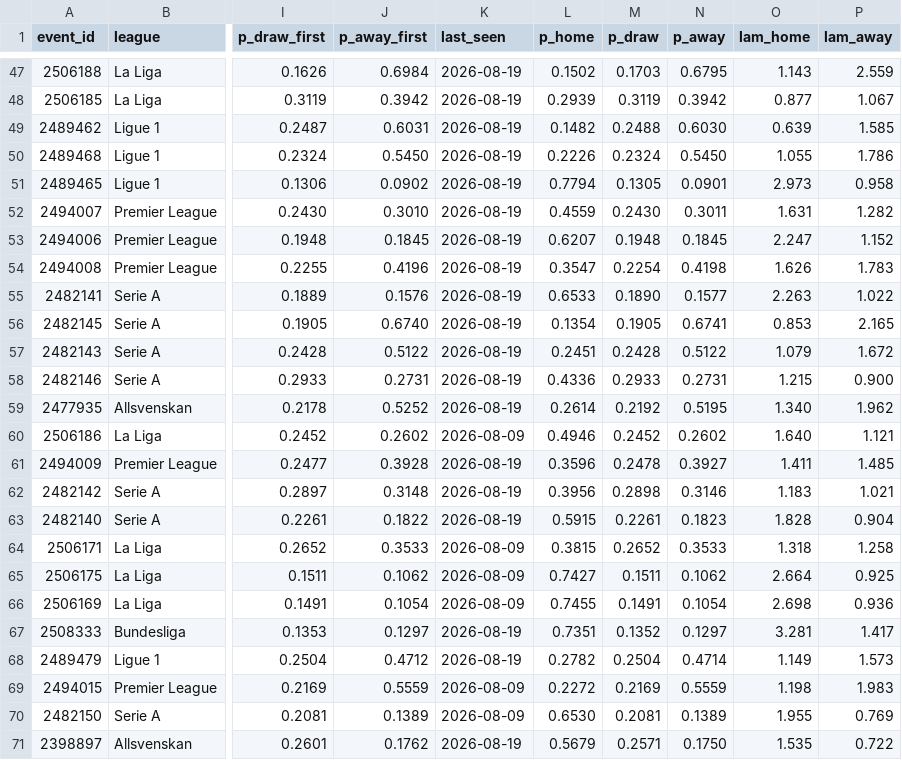
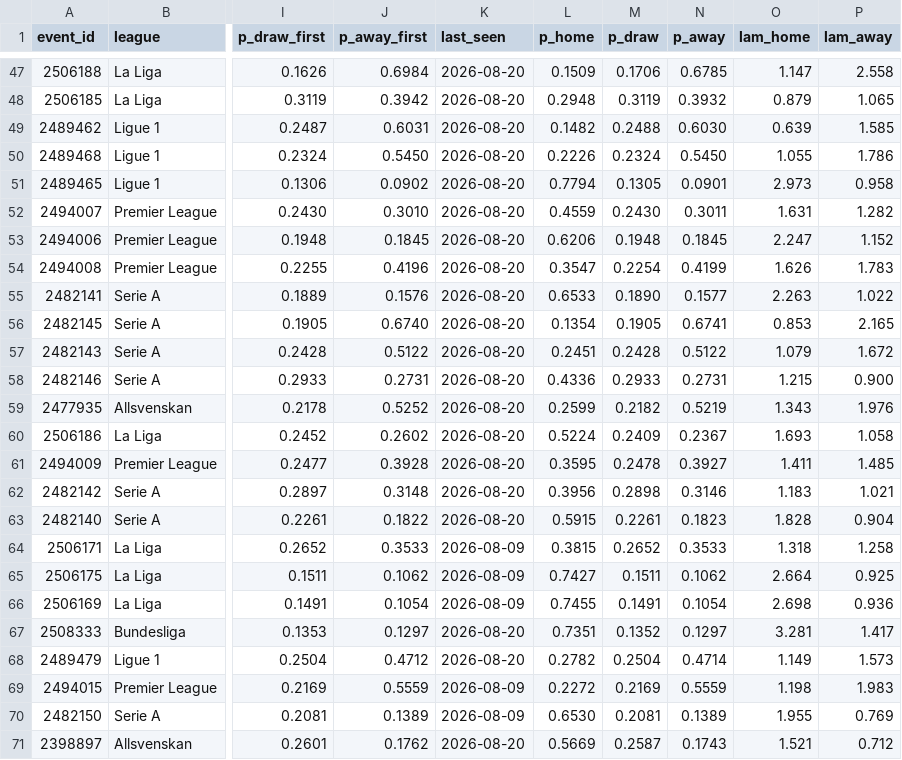
Before and after one commit to AronAlander/footytest, a CSV file: predictions/log.csv, drawn as a sheet; only a part is shown, gaps mark what is left out; the diff covers the shown part only; the diff names each change by its address in the sheet, - before the commit and + after, or states it on an @@ line.

```diff
--- a/predictions/log.csv
+++ b/predictions/log.csv
-K47:K59 (last_seen): 2026-08-19
+K47:K59 (last_seen): 2026-08-20
-L47 (p_home): 0.1502
+L47 (p_home): 0.1509
-M47 (p_draw): 0.1703
+M47 (p_draw): 0.1706
-N47 (p_away): 0.6795
+N47 (p_away): 0.6785
-O47 (lam_home): 1.143
+O47 (lam_home): 1.147
-P47 (lam_away): 2.559
+P47 (lam_away): 2.558
-L48 (p_home): 0.2939
+L48 (p_home): 0.2948
-N48 (p_away): 0.3942
+N48 (p_away): 0.3932
-O48 (lam_home): 0.877
+O48 (lam_home): 0.879
-P48 (lam_away): 1.067
+P48 (lam_away): 1.065
-L53 (p_home): 0.6207
+L53 (p_home): 0.6206
-N54 (p_away): 0.4198
+N54 (p_away): 0.4199
-L59 (p_home): 0.2614
+L59 (p_home): 0.2599
-M59 (p_draw): 0.2192
+M59 (p_draw): 0.2182
-N59 (p_away): 0.5195
+N59 (p_away): 0.5219
-O59 (lam_home): 1.340
+O59 (lam_home): 1.343
-P59 (lam_away): 1.962
+P59 (lam_away): 1.976
-K60 (last_seen): 2026-08-09
+K60 (last_seen): 2026-08-20
-L60 (p_home): 0.4946
+L60 (p_home): 0.5224
-M60 (p_draw): 0.2452
+M60 (p_draw): 0.2409
-N60 (p_away): 0.2602
+N60 (p_away): 0.2367
-O60 (lam_home): 1.640
+O60 (lam_home): 1.693
-P60 (lam_away): 1.121
+P60 (lam_away): 1.058
-K61:K63 (last_seen): 2026-08-19
+K61:K63 (last_seen): 2026-08-20
-L61 (p_home): 0.3596
+L61 (p_home): 0.3595
-K67:K68 (last_seen): 2026-08-19
+K67:K68 (last_seen): 2026-08-20
-K71 (last_seen): 2026-08-19
+K71 (last_seen): 2026-08-20
-L71 (p_home): 0.5679
+L71 (p_home): 0.5669
-M71 (p_draw): 0.2571
+M71 (p_draw): 0.2587
-N71 (p_away): 0.1750
+N71 (p_away): 0.1743
-O71 (lam_home): 1.535
+O71 (lam_home): 1.521
-P71 (lam_away): 0.722
+P71 (lam_away): 0.712
```
Also changed, not shown: 105 edited cells elsewhere in this file, 2 other files.
